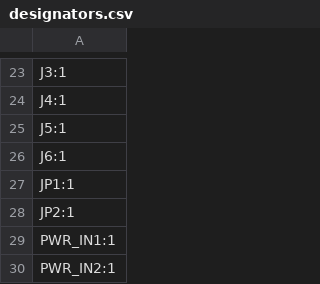
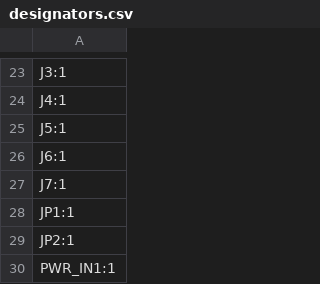
Before and after one commit to lgabp1/opensurgbot_board, a CSV file: production/designators.csv, drawn as a sheet; only a part is shown, gaps mark what is left out; the shorter side is filled out with more unchanged rows.

```diff
--- a/production/designators.csv
+++ b/production/designators.csv
@@ -26,2 +26,3 @@ J5:1
 J6:1
+J7:1
 JP1:1
```
Also changed, not shown: production/bom.csv, production/positions.csv, 29 other files.
